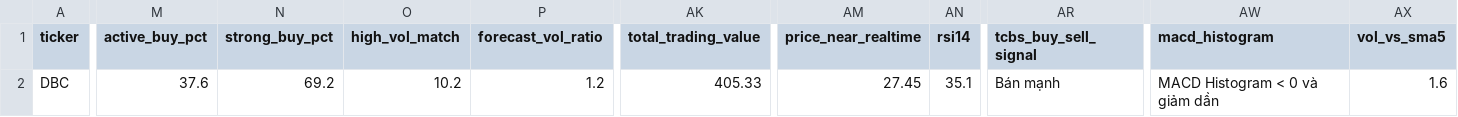
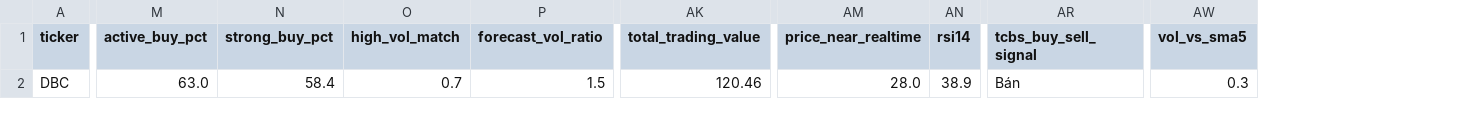
Before and after one commit to nguyenhuynhdinhtan98/AI-STOCK, a CSV file: vnstocks_data/DBC_infor.csv, drawn as a sheet; only a part is shown, gaps mark what is left out; removed rows and columns are numbered as before the commit, all else as after; the diff covers the shown part only; the diff names each change by its address in the sheet, - before the commit and + after, or states it on an @@ line.

```diff
--- a/vnstocks_data/DBC_infor.csv
+++ b/vnstocks_data/DBC_infor.csv
-column AW (macd_histogram), row 2: MACD Histogram < 0 và giảm dần
-M2 (active_buy_pct): 37.6
+M2 (active_buy_pct): 63.0
-N2 (strong_buy_pct): 69.2
+N2 (strong_buy_pct): 58.4
-O2 (high_vol_match): 10.2
+O2 (high_vol_match): 0.7
-P2 (forecast_vol_ratio): 1.2
+P2 (forecast_vol_ratio): 1.5
-AK2 (total_trading_value): 405.33
+AK2 (total_trading_value): 120.46
-AM2 (price_near_realtime): 27.45
+AM2 (price_near_realtime): 28.0
-AN2 (rsi14): 35.1
+AN2 (rsi14): 38.9
-AR2 (tcbs_buy_sell_signal): Bán mạnh
+AR2 (tcbs_buy_sell_signal): Bán
-AW2 (vol_vs_sma5): 1.6
+AW2 (vol_vs_sma5): 0.3
```
Also changed, not shown: 22 edited cells elsewhere in this file, market_filtered_pe.csv, vnstocks_data/DBC_data.csv, 6 other files.
